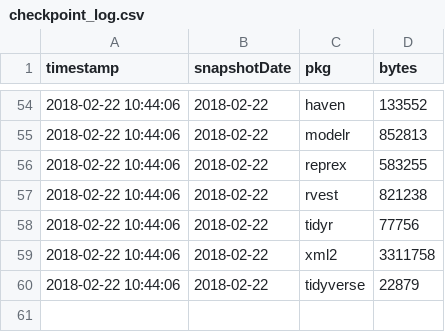
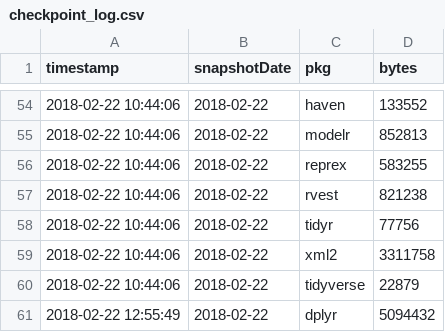
Before and after one commit to everhartlab/SscPhenoProj, a CSV file: .checkpoint/checkpoint_log.csv, drawn as a sheet; only a part is shown, gaps mark what is left out.

```diff
--- a/.checkpoint/checkpoint_log.csv
+++ b/.checkpoint/checkpoint_log.csv
@@ -60 +60,2 @@
 2018-02-22 10:44:06,"2018-02-22","tidyverse","22879"
+2018-02-22 12:55:49,"2018-02-22","dplyr","5094432"
```
Also changed, not shown: clean_data/A_DLB_SoyBean_Dassel.csv, clean_data/C_DLB_DryBean_IAC-Alvorada.csv, 5 other files.
